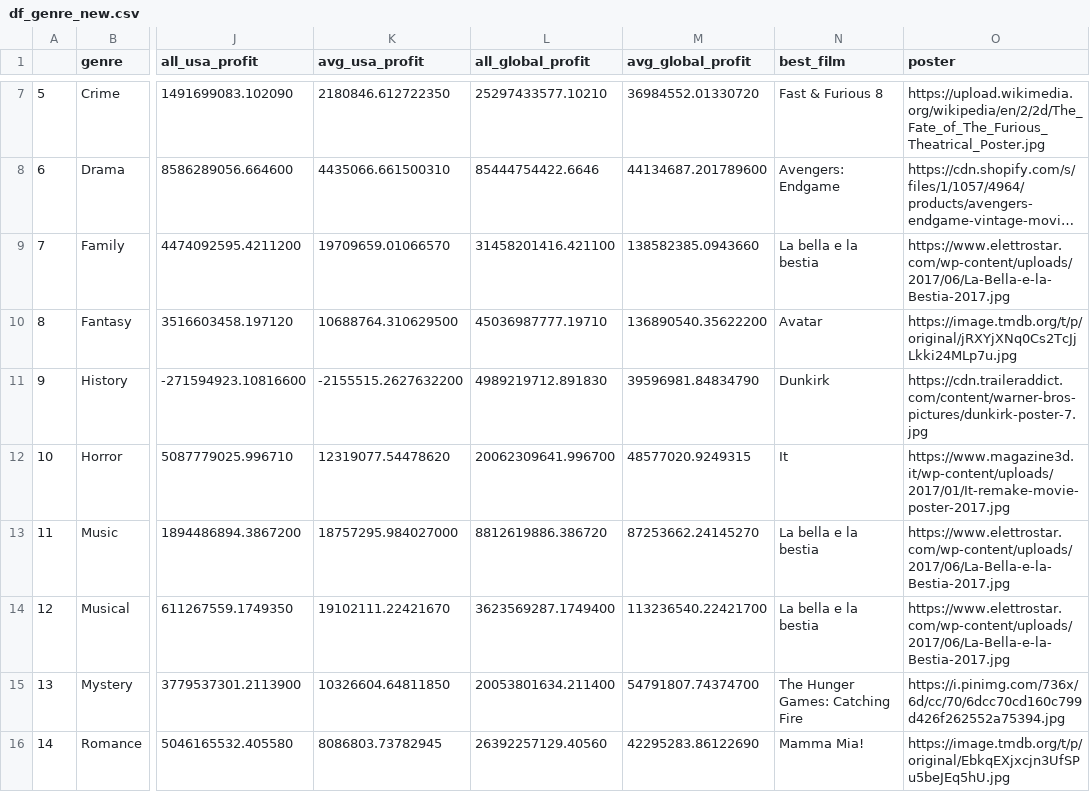
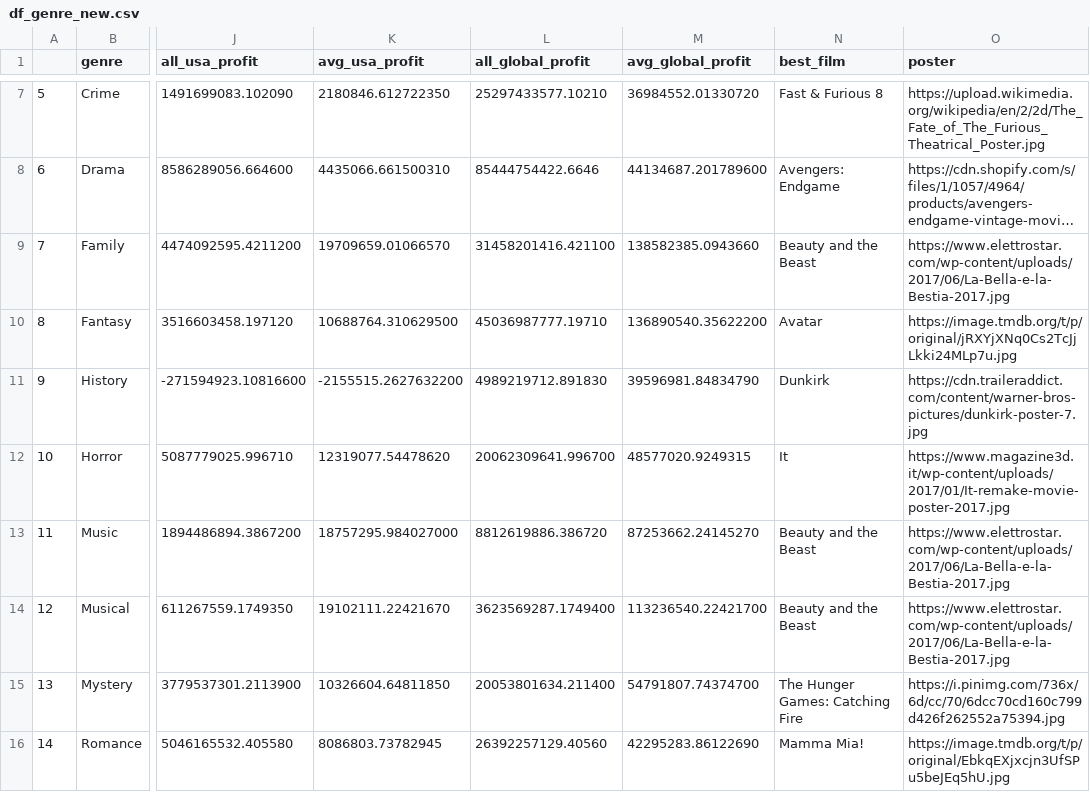
Before and after one commit to com-480-data-visualization/datavis-project-2022-bcd, a CSV file: data/df_genre_new.csv, drawn as a sheet; only a part is shown, gaps mark what is left out; long unchanged cells end in …; the diff names each change by its address in the sheet, - before the commit and + after, or states it on an @@ line.

Commit message:
Update df_genre_new.csv

```diff
--- a/data/df_genre_new.csv
+++ b/data/df_genre_new.csv
-N9 (best_film): La bella e la bestia
+N9 (best_film): Beauty and the Beast
-N13:N14 (best_film): La bella e la bestia
+N13:N14 (best_film): Beauty and the Beast
```
